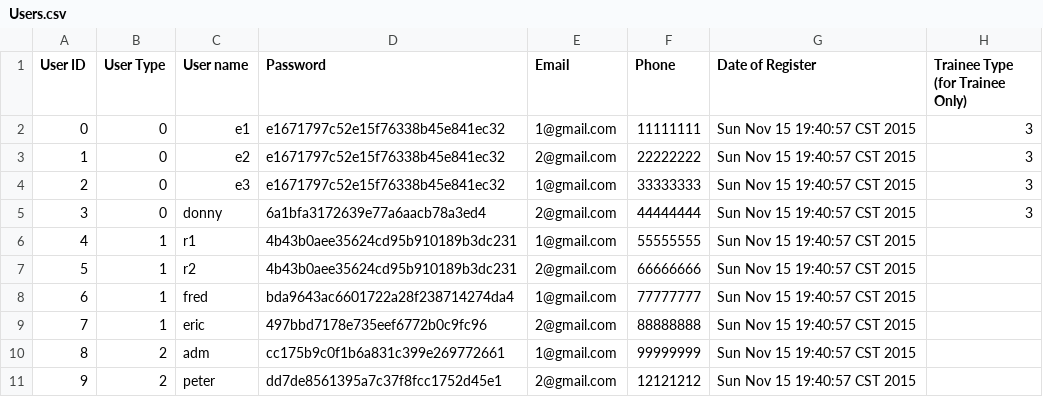
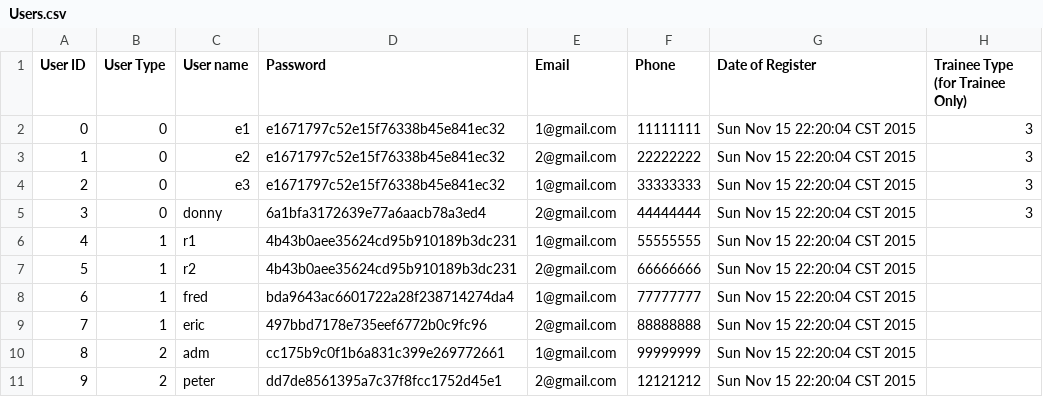
Before and after one commit to EricBBBBBBBBBBB/Project_alpha, a CSV file: Alpha_05/Users.csv, drawn as a sheet.

```diff
--- a/Alpha_05/Users.csv
+++ b/Alpha_05/Users.csv
@@ -1,11 +1,11 @@
 User ID, User Type, User name, Password, Email, Phone, Date of Register, Trainee Type (for Trainee Only)
-0,0,e1,e1671797c52e15f76338b45e841ec32,1@gmail.com,11111111,Sun Nov 15 19:40:57 CST 2015,3,
-1,0,e2,e1671797c52e15f76338b45e841ec32,2@gmail.com,22222222,Sun Nov 15 19:40:57 CST 2015,3,
-2,0,e3,e1671797c52e15f76338b45e841ec32,1@gmail.com,33333333,Sun Nov 15 19:40:57 CST 2015,3,
-3,0,donny,6a1bfa3172639e77a6aacb78a3ed4,2@gmail.com,44444444,Sun Nov 15 19:40:57 CST 2015,3,
-4,1,r1,4b43b0aee35624cd95b910189b3dc231,1@gmail.com,55555555,Sun Nov 15 19:40:57 CST 2015,
-5,1,r2,4b43b0aee35624cd95b910189b3dc231,2@gmail.com,66666666,Sun Nov 15 19:40:57 CST 2015,
-6,1,fred,bda9643ac6601722a28f238714274da4,1@gmail.com,77777777,Sun Nov 15 19:40:57 CST 2015,
-7,1,eric,497bbd7178e735eef6772b0c9fc96,2@gmail.com,88888888,Sun Nov 15 19:40:57 CST 2015,
-8,2,adm,cc175b9c0f1b6a831c399e269772661,1@gmail.com,99999999,Sun Nov 15 19:40:57 CST 2015,
-9,2,peter,dd7de8561395a7c37f8fcc1752d45e1,2@gmail.com,12121212,Sun Nov 15 19:40:57 CST 2015,
+0,0,e1,e1671797c52e15f76338b45e841ec32,1@gmail.com,11111111,Sun Nov 15 22:20:04 CST 2015,3,
+1,0,e2,e1671797c52e15f76338b45e841ec32,2@gmail.com,22222222,Sun Nov 15 22:20:04 CST 2015,3,
+2,0,e3,e1671797c52e15f76338b45e841ec32,1@gmail.com,33333333,Sun Nov 15 22:20:04 CST 2015,3,
+3,0,donny,6a1bfa3172639e77a6aacb78a3ed4,2@gmail.com,44444444,Sun Nov 15 22:20:04 CST 2015,3,
+4,1,r1,4b43b0aee35624cd95b910189b3dc231,1@gmail.com,55555555,Sun Nov 15 22:20:04 CST 2015,
+5,1,r2,4b43b0aee35624cd95b910189b3dc231,2@gmail.com,66666666,Sun Nov 15 22:20:04 CST 2015,
+6,1,fred,bda9643ac6601722a28f238714274da4,1@gmail.com,77777777,Sun Nov 15 22:20:04 CST 2015,
+7,1,eric,497bbd7178e735eef6772b0c9fc96,2@gmail.com,88888888,Sun Nov 15 22:20:04 CST 2015,
+8,2,adm,cc175b9c0f1b6a831c399e269772661,1@gmail.com,99999999,Sun Nov 15 22:20:04 CST 2015,
+9,2,peter,dd7de8561395a7c37f8fcc1752d45e1,2@gmail.com,12121212,Sun Nov 15 22:20:04 CST 2015,
```
Also changed, not shown: Alpha_05/Courses.csv, 14 other files.
